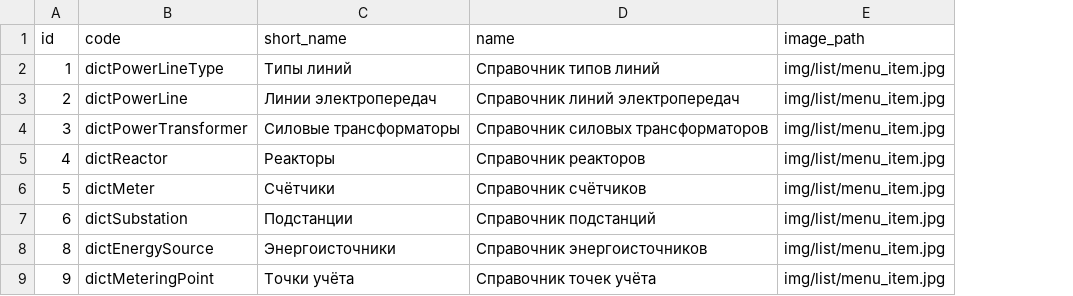
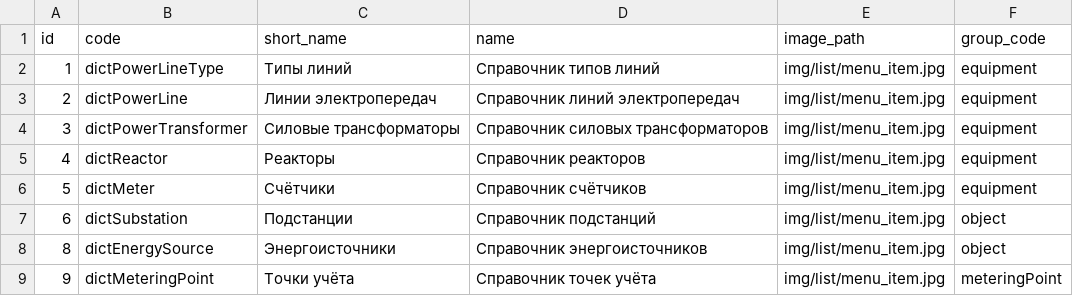
Before and after one commit to eugenenew80/blnMetaApi, a CSV file: src/main/resources/liquibase/dev/release-1/data/meta_dicts.csv, drawn as a sheet; only a part is shown; the diff names each change by its address in the sheet, - before the commit and + after, or states it on an @@ line.

```diff
--- a/src/main/resources/liquibase/dev/release-1/data/meta_dicts.csv
+++ b/src/main/resources/liquibase/dev/release-1/data/meta_dicts.csv
+column F (group_code), rows 2-9: equipment | equipment | equipment | equipment | equipment | object | object | meteringPoint
```
Also changed, not shown: 4 other files.
